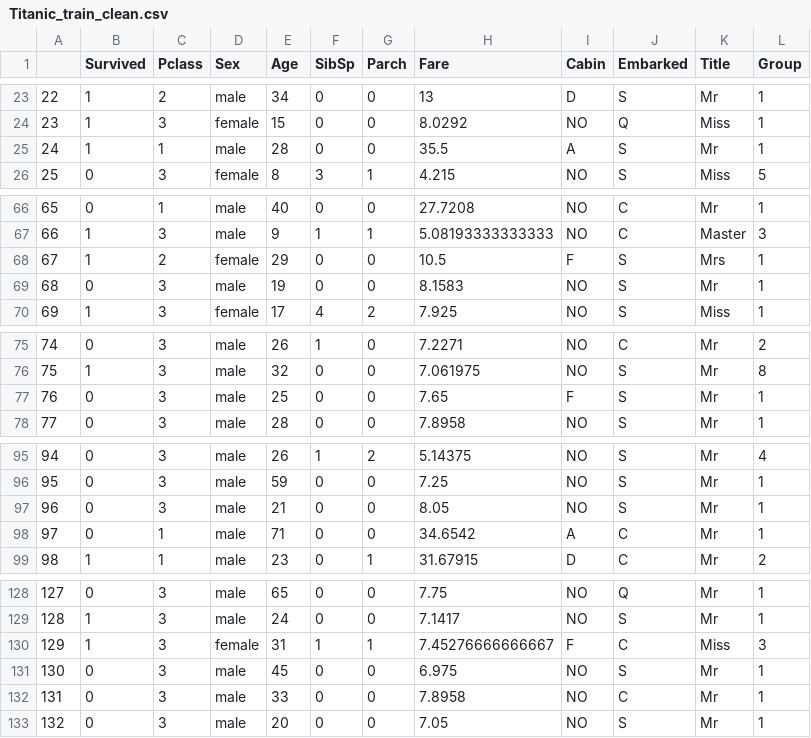
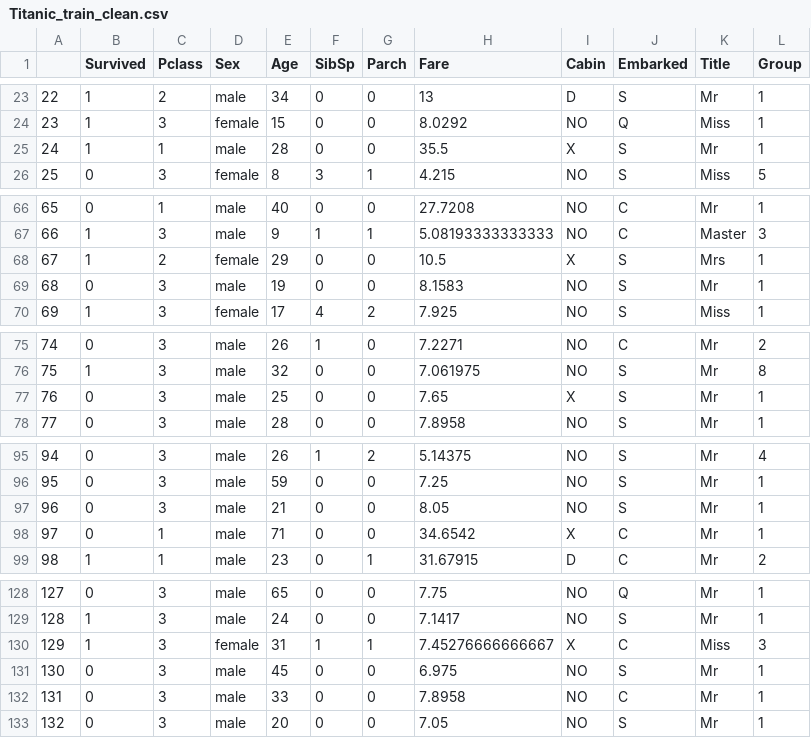
Before and after one commit to vboix2/PRA2_NetejaDades, a CSV file: data/Titanic_train_clean.csv, drawn as a sheet; only a part is shown, gaps mark what is left out; the diff covers the shown part only.

```diff
--- a/data/Titanic_train_clean.csv
+++ b/data/Titanic_train_clean.csv
@@ -24,3 +24,3 @@
 "23",1,3,"female",15,0,0,8.0292,"NO","Q","Miss",1
-"24",1,1,"male",28,0,0,35.5,"A","S","Mr",1
+"24",1,1,"male",28,0,0,35.5,"X","S","Mr",1
 "25",0,3,"female",8,3,1,4.215,"NO","S","Miss",5
@@ -67,3 +67,3 @@
 "66",1,3,"male",9,1,1,5.08193333333333,"NO","C","Master",3
-"67",1,2,"female",29,0,0,10.5,"F","S","Mrs",1
+"67",1,2,"female",29,0,0,10.5,"X","S","Mrs",1
 "68",0,3,"male",19,0,0,8.1583,"NO","S","Mr",1
@@ -76,3 +76,3 @@
 "75",1,3,"male",32,0,0,7.061975,"NO","S","Mr",8
-"76",0,3,"male",25,0,0,7.65,"F","S","Mr",1
+"76",0,3,"male",25,0,0,7.65,"X","S","Mr",1
 "77",0,3,"male",28,0,0,7.8958,"NO","S","Mr",1
@@ -97,3 +97,3 @@
 "96",0,3,"male",21,0,0,8.05,"NO","S","Mr",1
-"97",0,1,"male",71,0,0,34.6542,"A","C","Mr",1
+"97",0,1,"male",71,0,0,34.6542,"X","C","Mr",1
 "98",1,1,"male",23,0,1,31.67915,"D","C","Mr",2
@@ -129,3 +129,3 @@
 "128",1,3,"male",24,0,0,7.1417,"NO","S","Mr",1
-"129",1,3,"female",31,1,1,7.45276666666667,"F","C","Miss",3
+"129",1,3,"female",31,1,1,7.45276666666667,"X","C","Miss",3
 "130",0,3,"male",45,0,0,6.975,"NO","S","Mr",1
```
Also changed, not shown: 28 edited cells elsewhere in this file, data/Titanic_test_clean.csv, 1 other file.
